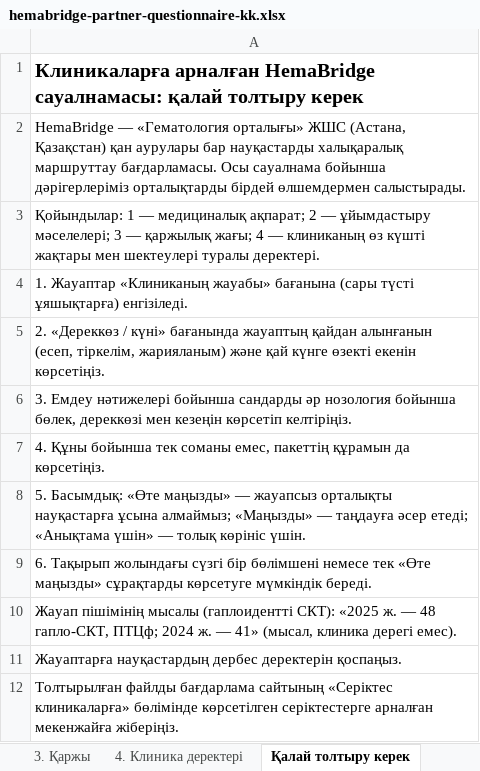
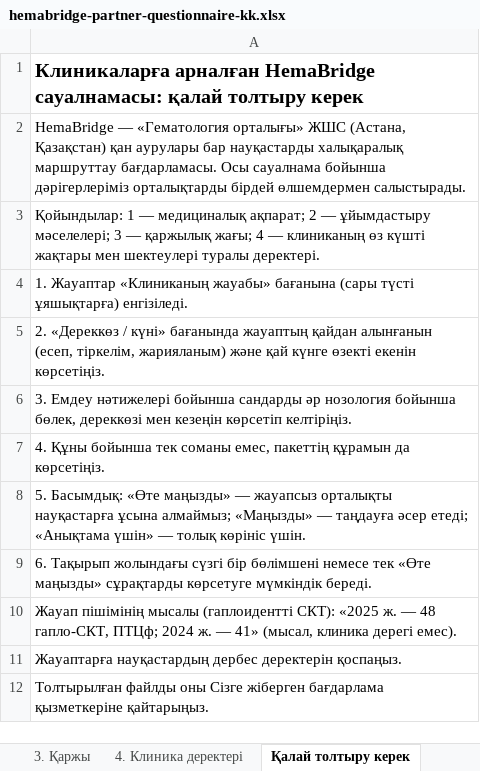
Before and after one commit to sajberex-eng/hemabridge-site, an Excel workbook: docs/hemabridge-partner-questionnaire-kk.xlsx, sheet Қалай толтыру керек, drawn as a sheet; values as stored, in another font and other column widths than the file's, no borders; the diff names each change by its address in the sheet, - before the commit and + after, or states it on an @@ line.

```diff
--- a/docs/hemabridge-partner-questionnaire-kk.xlsx (sheet Қалай толтыру керек)
+++ b/docs/hemabridge-partner-questionnaire-kk.xlsx (sheet Қалай толтыру керек)
-A12: Толтырылған файлды бағдарлама сайтының «Серіктес клиникаларға» бөлімінде көрсетілген серіктестерге арналған мекенжайға жіберіңіз.
+A12: Толтырылған файлды оны Сізге жіберген бағдарлама қызметкеріне қайтарыңыз.
```
Also changed, not shown: docs/hemabridge-partner-questionnaire-en.xlsx, docs/hemabridge-partner-questionnaire-ru.xlsx, 10 other files.
